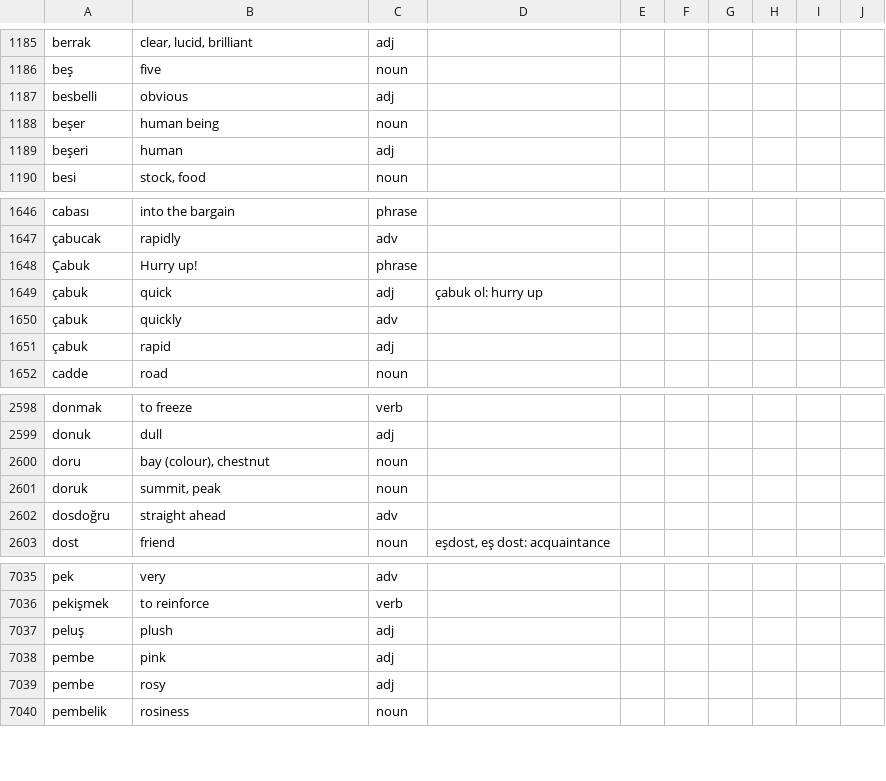
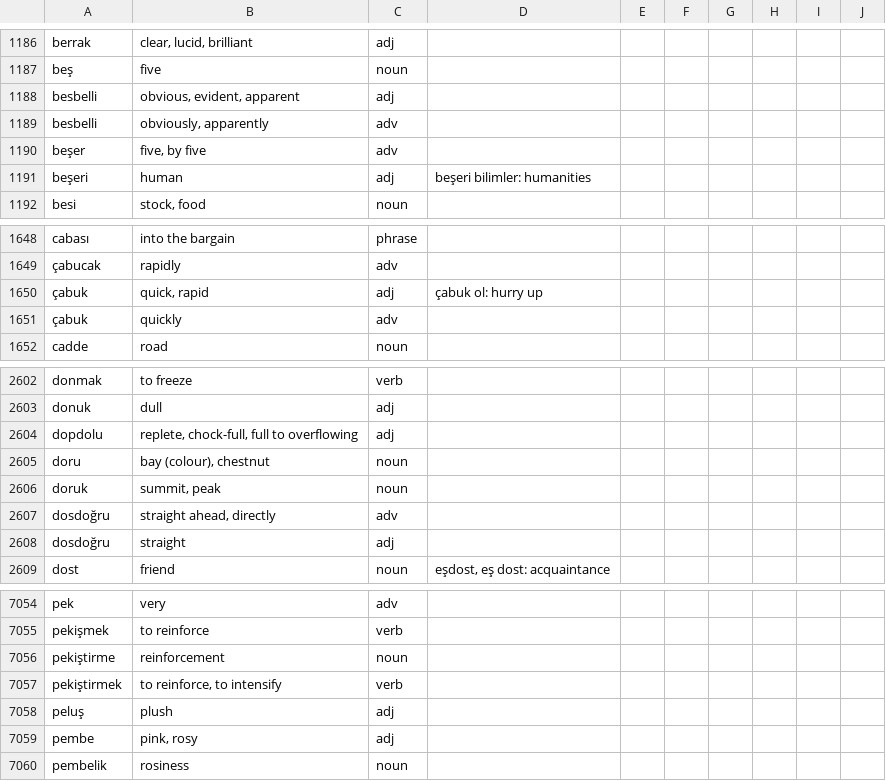
Before and after one commit to baloghe/tr_en_dictionary, a TSV file: input/dictv2.tsv, drawn as a sheet; only a part is shown, gaps mark what is left out; the diff covers the shown part only.

Commit message:
new entries and dict version

```diff
--- a/input/dictv2.tsv
+++ b/input/dictv2.tsv
@@ -1186,5 +1187,6 @@ berrak	clear, lucid, brilliant	adj
 beş	five	noun
-besbelli	obvious	adj
-beşer	human being	noun
-beşeri	human	adj
+besbelli	obvious, evident, apparent	adj
+besbelli	obviously, apparently	adv
+beşer	five, by five	adv
+beşeri	human	adj	beşeri bilimler: humanities
 besi	stock, food	noun
@@ -1647,6 +1649,4 @@ cabası	into the bargain	phrase
 çabucak	rapidly	adv
-Çabuk	Hurry up!	phrase
-çabuk	quick	adj	çabuk ol: hurry up
+çabuk	quick, rapid	adj	çabuk ol: hurry up
 çabuk	quickly	adv
-çabuk	rapid	adj
 cadde	road	noun
@@ -2599,5 +2603,7 @@ donmak	to freeze	verb
 donuk	dull	adj
+dopdolu	replete, chock-full, full to overflowing	adj
 doru	bay (colour), chestnut	noun
 doruk	summit, peak	noun
-dosdoğru	straight ahead	adv
+dosdoğru	straight ahead, directly	adv
+dosdoğru	straight	adj
 dost	friend	noun	eşdost, eş dost: acquaintance
@@ -7036,5 +7055,6 @@ pek	very	adv
 pekişmek	to reinforce	verb
+pekiştirme	reinforcement	noun
+pekiştirmek	to reinforce, to intensify	verb
 peluş	plush	adj
-pembe	pink	adj
-pembe	rosy	adj
+pembe	pink, rosy	adj
 pembelik	rosiness	noun
```
Also changed, not shown: 26 added rows and 7 edited cells elsewhere in this file, 2 other files.
